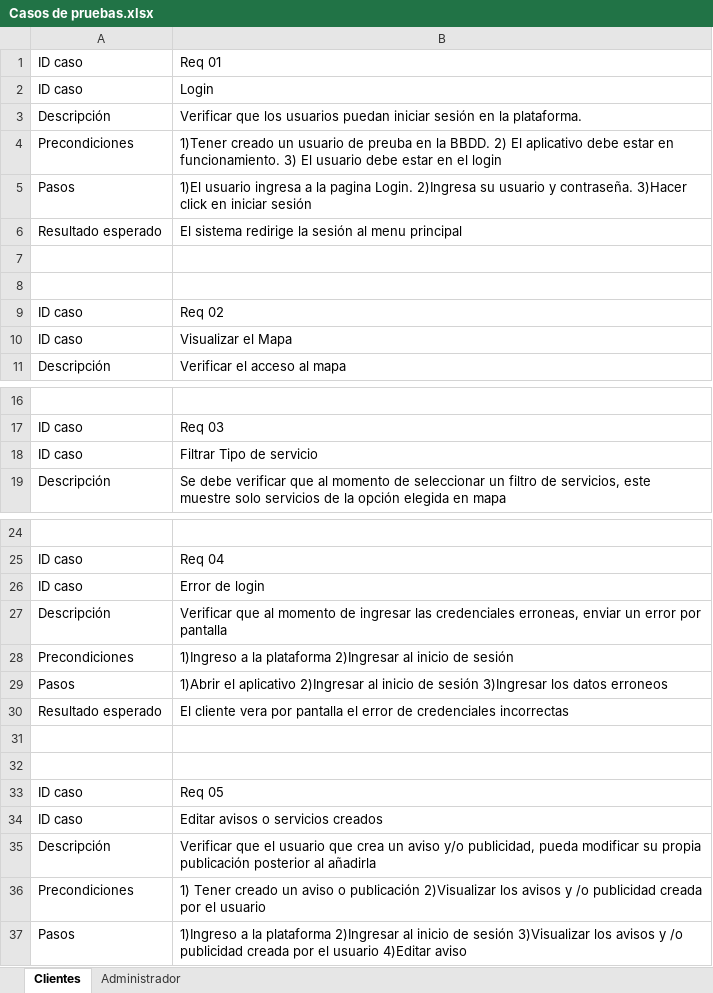
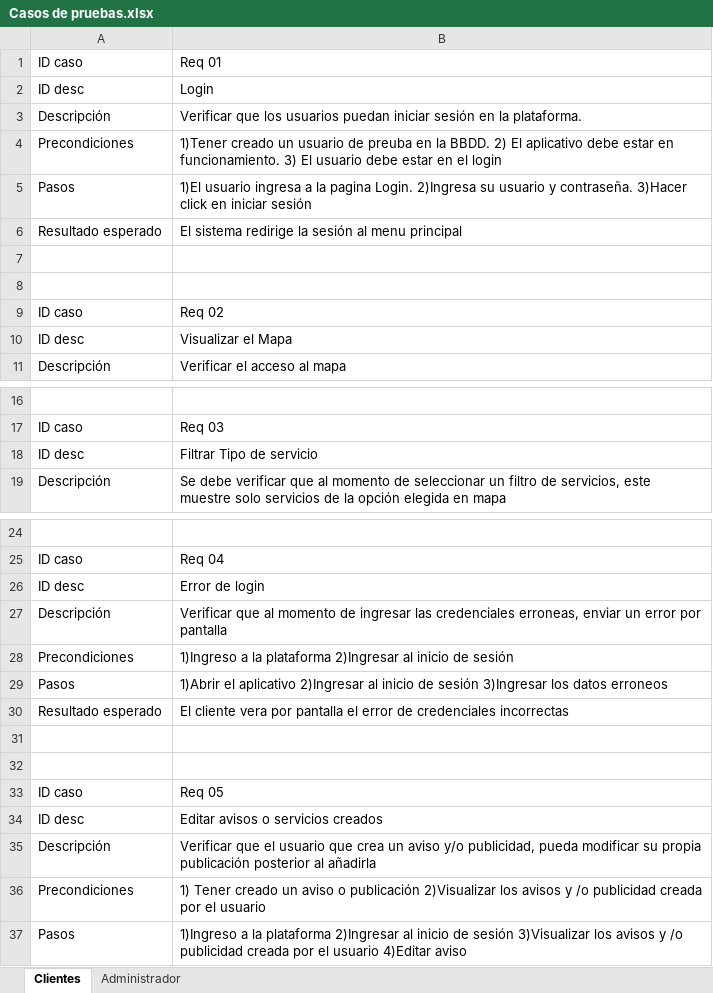
Before and after one commit to Mikecostello407/Git, an Excel workbook: Fase 2/Evidencias Grupales/documentacion/Casos de pruebas.xlsx, sheet Clientes, drawn as a sheet; only a part is shown, gaps mark what is left out; values as stored, in another font and other column widths than the file's, no cell formats; the diff covers the shown part only; the diff names each change by its address in the sheet, - before the commit and + after, or states it on an @@ line.

```diff
--- a/Fase 2/Evidencias Grupales/documentacion/Casos de pruebas.xlsx (sheet Clientes)
+++ b/Fase 2/Evidencias Grupales/documentacion/Casos de pruebas.xlsx (sheet Clientes)
-A2: ID caso
+A2: ID desc
-A10: ID caso
+A10: ID desc
-A18: ID caso
+A18: ID desc
-A26: ID caso
+A26: ID desc
-A34: ID caso
+A34: ID desc
```
Also changed, not shown: 1 edited cell elsewhere in this sheet, sheet Administrador, cell formats.
